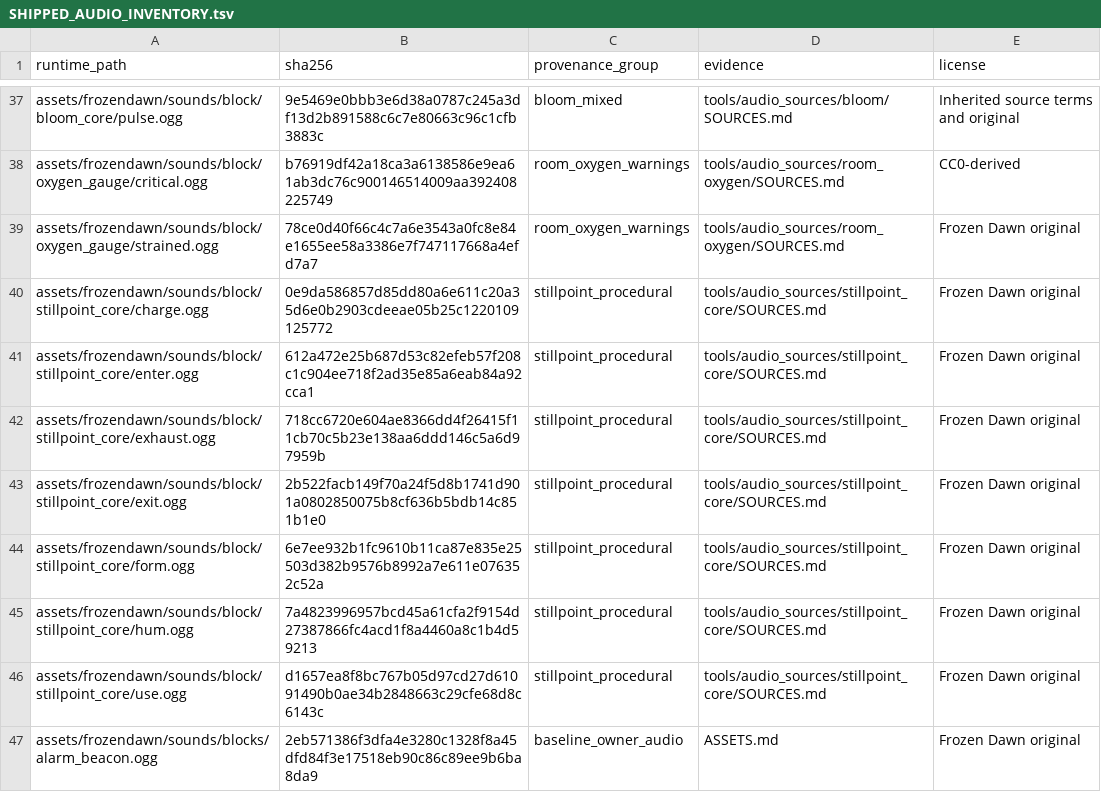
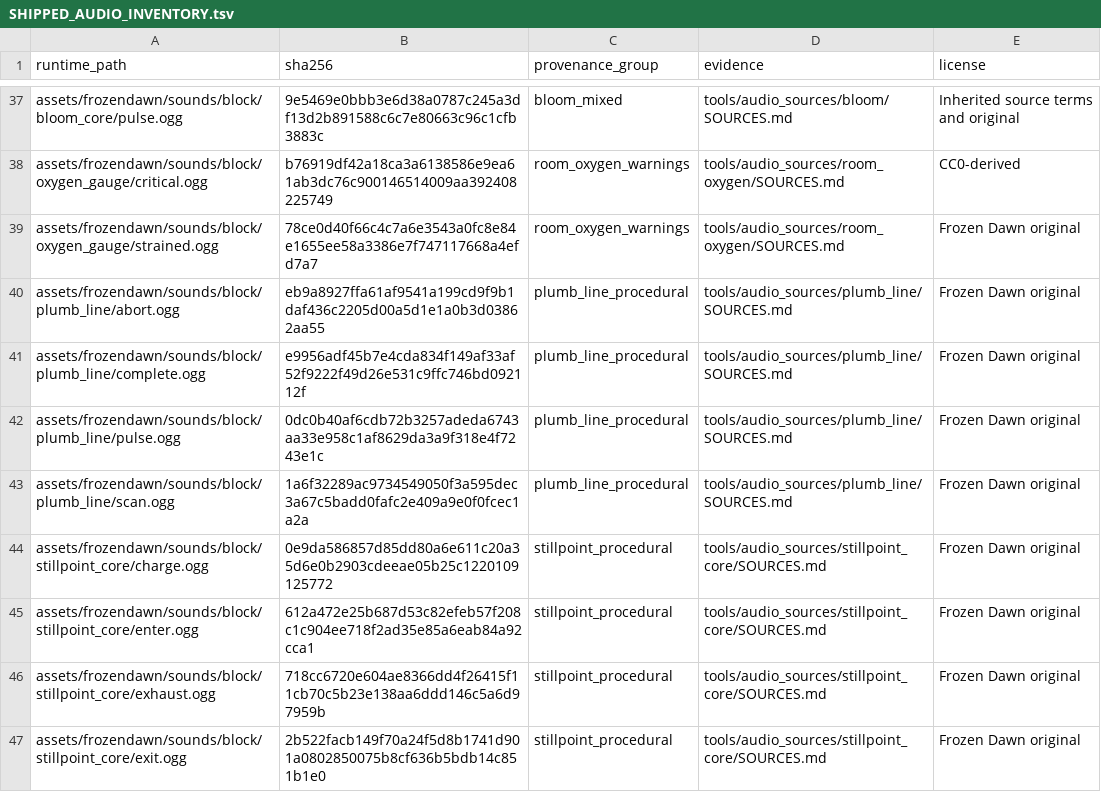
Before and after one commit to cjaron03/frozen-dawn, a TSV file: docs/audio/SHIPPED_AUDIO_INVENTORY.tsv, drawn as a sheet; only a part is shown, gaps mark what is left out; the shorter side is filled out with more unchanged rows; the diff names each change by its address in the sheet, - before the commit and + after, or states it on an @@ line.

```diff
--- a/docs/audio/SHIPPED_AUDIO_INVENTORY.tsv
+++ b/docs/audio/SHIPPED_AUDIO_INVENTORY.tsv
+row 40: assets/frozendawn/sounds/block/plumb_line/abort.ogg | eb9a8927ffa61af9541a199cd9f9b1daf436c2205d00a5d1e1a0b3d03862aa55 | plumb_line_procedural | tools/audio_sources/plumb_line/SOURCES.md | Frozen Dawn original
+row 41: assets/frozendawn/sounds/block/plumb_line/complete.ogg | e9956adf45b7e4cda834f149af33af52f9222f49d26e531c9ffc746bd092112f | plumb_line_procedural | tools/audio_sources/plumb_line/SOURCES.md | Frozen Dawn original
+row 42: assets/frozendawn/sounds/block/plumb_line/pulse.ogg | 0dc0b40af6cdb72b3257adeda6743aa33e958c1af8629da3a9f318e4f7243e1c | plumb_line_procedural | tools/audio_sources/plumb_line/SOURCES.md | Frozen Dawn original
+row 43: assets/frozendawn/sounds/block/plumb_line/scan.ogg | 1a6f32289ac9734549050f3a595dec3a67c5badd0fafc2e409a9e0f0fcec1a2a | plumb_line_procedural | tools/audio_sources/plumb_line/SOURCES.md | Frozen Dawn original
```
Also changed, not shown: 57 other files.
